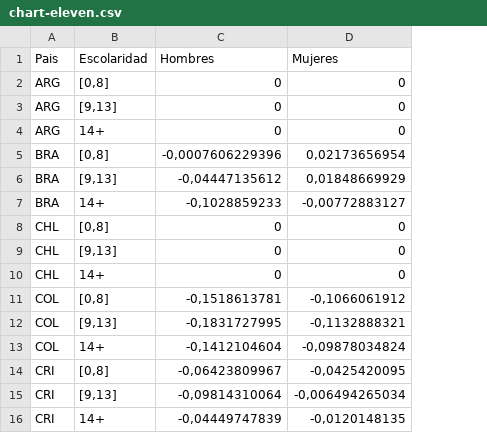
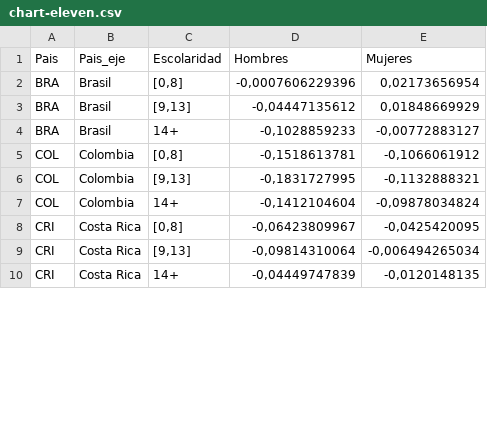
Before and after one commit to CarlosMunozDiaz/observatorio-laboral, a CSV file: docs/data/chart-eleven.csv, drawn as a sheet; only a part is shown; removed rows and columns are numbered as before the commit, all else as after; the diff names each change by its address in the sheet, - before the commit and + after, or states it on an @@ line.

```diff
--- a/docs/data/chart-eleven.csv
+++ b/docs/data/chart-eleven.csv
+column B (Pais_eje), rows 2-10: Brasil | Brasil | Brasil | Colombia | Colombia | Colombia | Costa Rica | Costa Rica | Costa Rica
-row 2: ARG | [0,8] | 0 | 0
-row 3: ARG | [9,13] | 0 | 0
-row 4: ARG | 14+ | 0 | 0
-row 8: CHL | [0,8] | 0 | 0
-row 9: CHL | [9,13] | 0 | 0
-row 10: CHL | 14+ | 0 | 0
```
Also changed, not shown: docs/data/chart-nine.csv, docs/data/chart-seven.csv, 3 other files.
